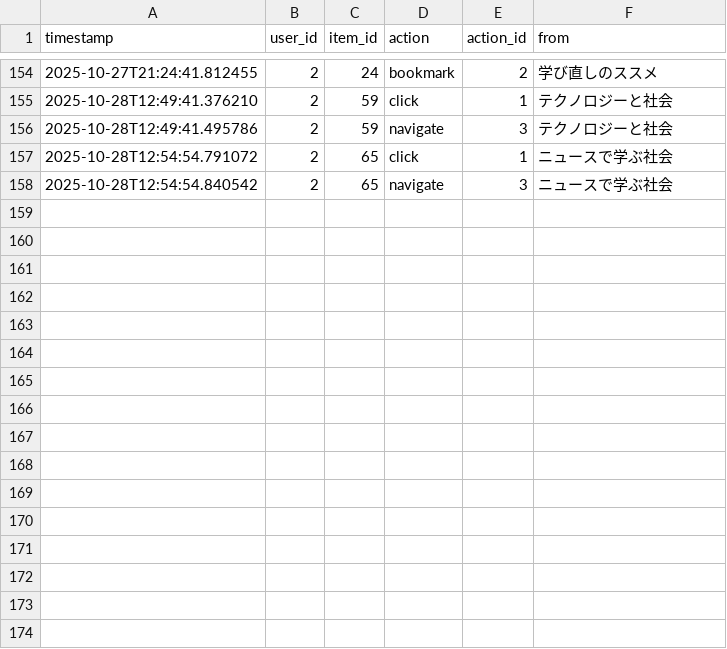
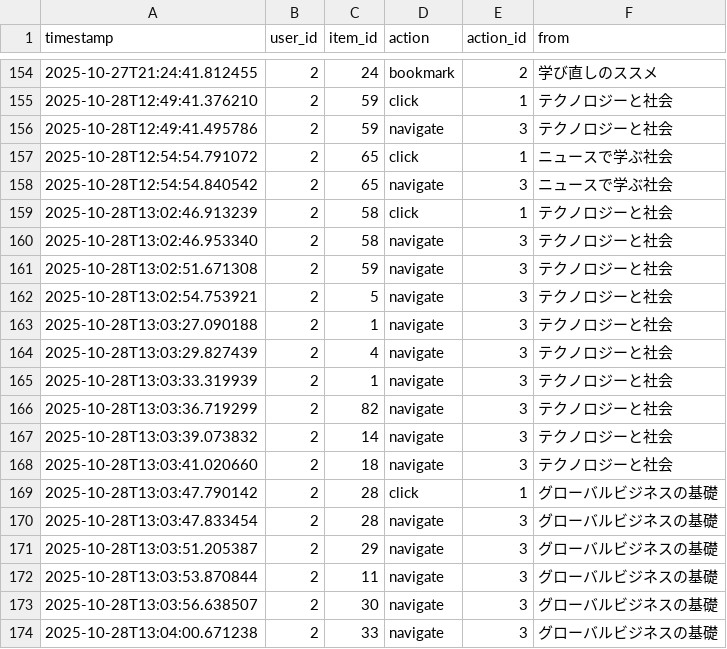
Before and after one commit to a1610008/my_app, a CSV file: assets/logs/user_events.csv, drawn as a sheet; only a part is shown, gaps mark what is left out.

```diff
--- a/assets/logs/user_events.csv
+++ b/assets/logs/user_events.csv
@@ -158 +158,17 @@ timestamp,user_id,item_id,action,action_id,from
 2025-10-28T12:54:54.840542,2,65,navigate,3,ニュースで学ぶ社会
+2025-10-28T13:02:46.913239,2,58,click,1,テクノロジーと社会
+2025-10-28T13:02:46.953340,2,58,navigate,3,テクノロジーと社会
+2025-10-28T13:02:51.671308,2,59,navigate,3,テクノロジーと社会
+2025-10-28T13:02:54.753921,2,5,navigate,3,テクノロジーと社会
+2025-10-28T13:03:27.090188,2,1,navigate,3,テクノロジーと社会
+2025-10-28T13:03:29.827439,2,4,navigate,3,テクノロジーと社会
+2025-10-28T13:03:33.319939,2,1,navigate,3,テクノロジーと社会
+2025-10-28T13:03:36.719299,2,82,navigate,3,テクノロジーと社会
+2025-10-28T13:03:39.073832,2,14,navigate,3,テクノロジーと社会
+2025-10-28T13:03:41.020660,2,18,navigate,3,テクノロジーと社会
+2025-10-28T13:03:47.790142,2,28,click,1,グローバルビジネスの基礎
+2025-10-28T13:03:47.833454,2,28,navigate,3,グローバルビジネスの基礎
+2025-10-28T13:03:51.205387,2,29,navigate,3,グローバルビジネスの基礎
+2025-10-28T13:03:53.870844,2,11,navigate,3,グローバルビジネスの基礎
+2025-10-28T13:03:56.638507,2,30,navigate,3,グローバルビジネスの基礎
+2025-10-28T13:04:00.671238,2,33,navigate,3,グローバルビジネスの基礎
```
Also changed, not shown: 1 other file.
